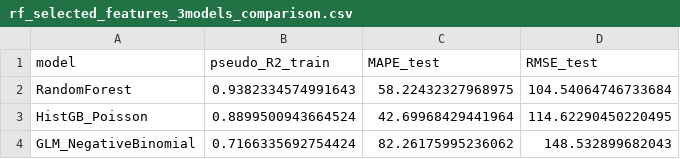
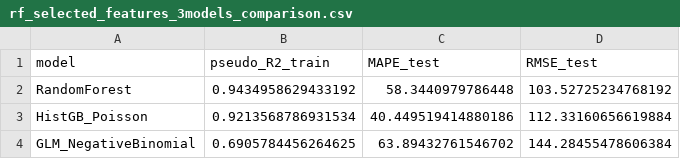
Before and after one commit to baharehgl/Pedestrian-Count-Estimations, a CSV file: rf_selected_features_3models_comparison.csv, drawn as a sheet.

Commit message:
Update rf_selected_features_3models_comparison.csv

```diff
--- a/rf_selected_features_3models_comparison.csv
+++ b/rf_selected_features_3models_comparison.csv
@@ -1,4 +1,4 @@
 model,pseudo_R2_train,MAPE_test,RMSE_test
-RandomForest,0.9382334574991643,58.22432327968975,104.54064746733684
-HistGB_Poisson,0.8899500943664524,42.69968429441964,114.62290450220495
-GLM_NegativeBinomial,0.7166335692754424,82.26175995236062,148.532899682043
+RandomForest,0.9434958629433192,58.3440979786448,103.52725234768192
+HistGB_Poisson,0.9213568786931534,40.449519414880186,112.33160656619884
+GLM_NegativeBinomial,0.6905784456264625,63.89432761546702,144.28455478606384
```
